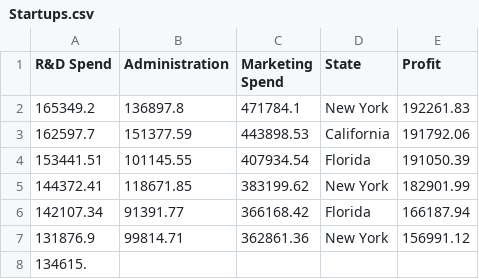
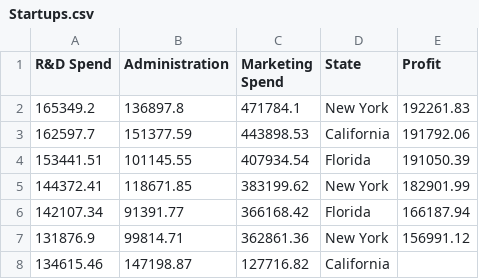
Before and after one commit to quaerera/ML-Ducky, a CSV file: src/data/Startups.csv, drawn as a sheet; removed rows and columns are numbered as before the commit, all else as after; the diff names each change by its address in the sheet, - before the commit and + after, or states it on an @@ line.

Commit message:
more!

```diff
--- a/src/data/Startups.csv
+++ b/src/data/Startups.csv
-row 8: 134615.
+row 8: 134615.46 | 147198.87 | 127716.82 | California
```
